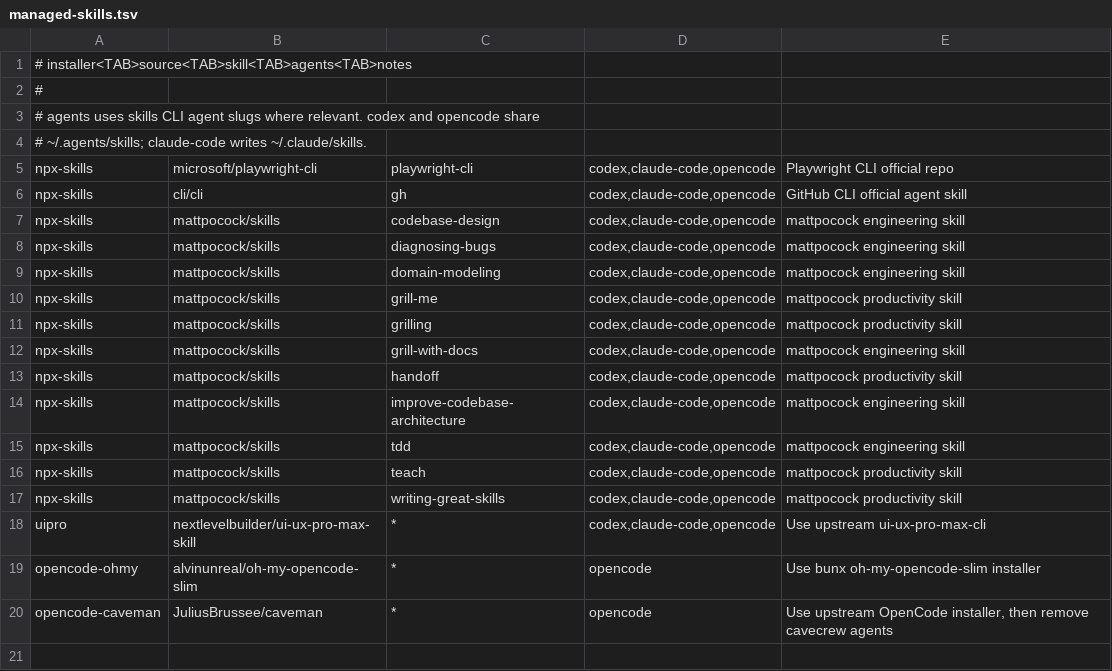
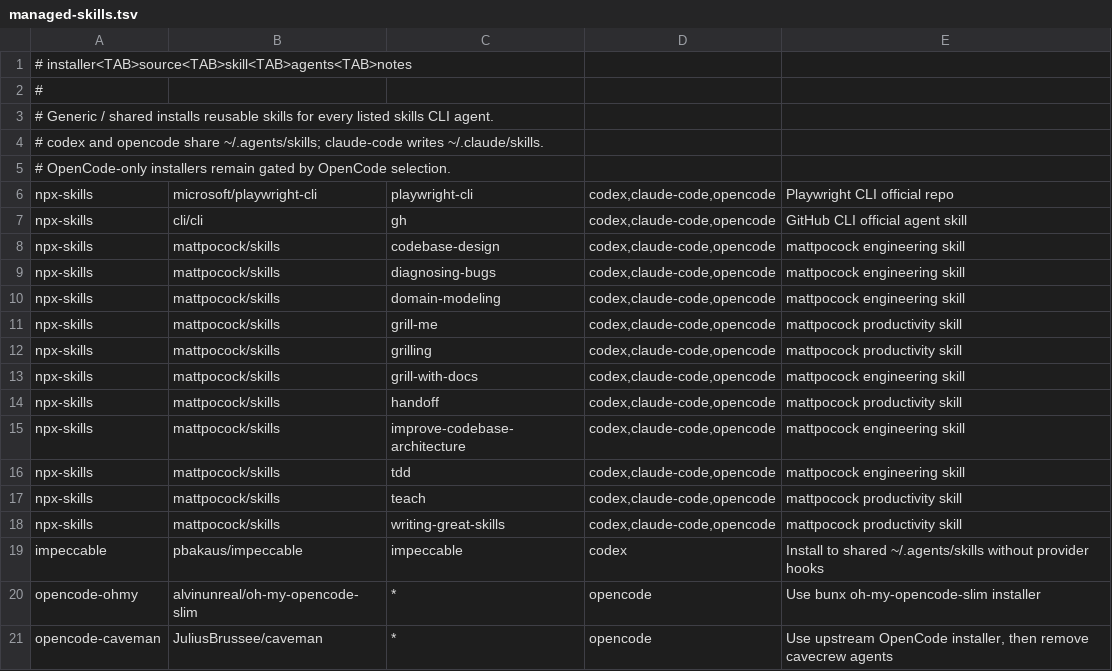
Before and after one commit to jackjinke/coding-agent-setups, a TSV file: sources/managed-skills.tsv, drawn as a sheet.

Commit message:
Install shared skills and Moshi generically

```diff
--- a/sources/managed-skills.tsv
+++ b/sources/managed-skills.tsv
@@ -2,4 +2,5 @@
 #
-# agents uses skills CLI agent slugs where relevant. codex and opencode share
-# ~/.agents/skills; claude-code writes ~/.claude/skills.
+# Generic / shared installs reusable skills for every listed skills CLI agent.
+# codex and opencode share ~/.agents/skills; claude-code writes ~/.claude/skills.
+# OpenCode-only installers remain gated by OpenCode selection.
 npx-skills	microsoft/playwright-cli	playwright-cli	codex,claude-code,opencode	Playwright CLI official repo
@@ -17,3 +18,3 @@ npx-skills	mattpocock/skills	teach	codex,claude-code,opencode	mattpocock product
 npx-skills	mattpocock/skills	writing-great-skills	codex,claude-code,opencode	mattpocock productivity skill
-uipro	nextlevelbuilder/ui-ux-pro-max-skill	*	codex,claude-code,opencode	Use upstream ui-ux-pro-max-cli
+impeccable	pbakaus/impeccable	impeccable	codex	Install to shared ~/.agents/skills without provider hooks
 opencode-ohmy	alvinunreal/oh-my-opencode-slim	*	opencode	Use bunx oh-my-opencode-slim installer
```
Also changed, not shown: 7 other files.
